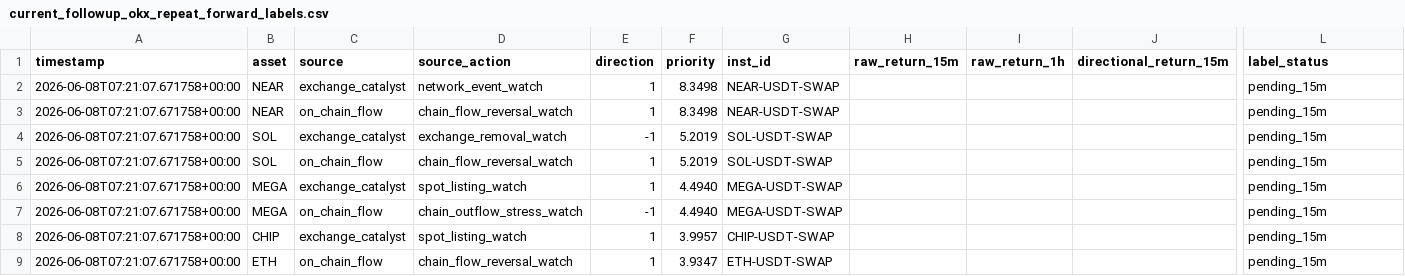
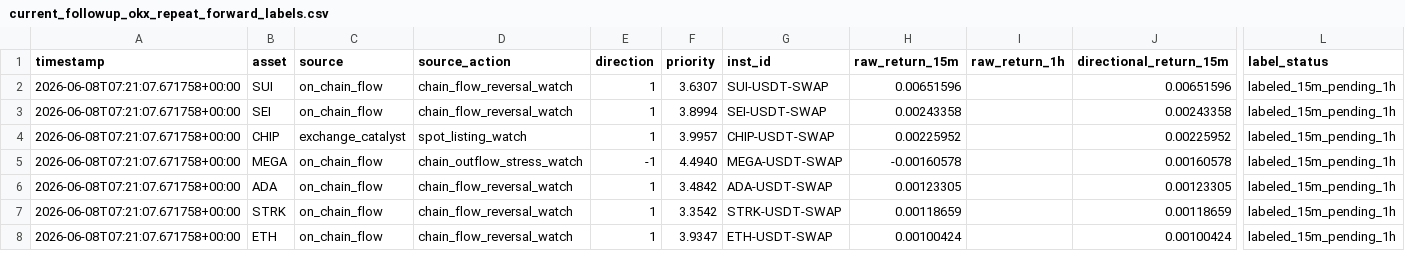
Before and after one commit to tomato414941/alpha-os, a CSV file: strategies/candidate_validation/current_followup_okx_repeat_forward_labels.csv, drawn as a sheet; only a part is shown, gaps mark what is left out; removed rows and columns are numbered as before the commit, all else as after; rows hold the shown columns only; the diff covers the shown part only; the diff names each change by its address in the sheet, - before the commit and + after, or states it on an @@ line.

```diff
--- a/strategies/candidate_validation/current_followup_okx_repeat_forward_labels.csv
+++ b/strategies/candidate_validation/current_followup_okx_repeat_forward_labels.csv
-row 2: 2026-06-08T07:21:07.671758+00:00 | NEAR | exchange_catalyst | network_event_watch | 1 | 8.3498 | NEAR-USDT-SWAP |  |  |  | pending_15m
-B2 (asset): NEAR
+B2 (asset): SUI
-F2 (priority): 8.3498
+F2 (priority): 3.6307
-G2 (inst_id): NEAR-USDT-SWAP
+G2 (inst_id): SUI-USDT-SWAP
-H2 (raw_return_15m): (empty)
+H2 (raw_return_15m): 0.00651596
-J2 (directional_return_15m): (empty)
+J2 (directional_return_15m): 0.00651596
-L2 (label_status): pending_15m
+L2 (label_status): labeled_15m_pending_1h
-row 4: 2026-06-08T07:21:07.671758+00:00 | SOL | exchange_catalyst | exchange_removal_watch | -1 | 5.2019 | SOL-USDT-SWAP |  |  |  | pending_15m
-B3 (asset): SOL
+B3 (asset): SEI
-F3 (priority): 5.2019
+F3 (priority): 3.8994
-G3 (inst_id): SOL-USDT-SWAP
+G3 (inst_id): SEI-USDT-SWAP
-H3 (raw_return_15m): (empty)
+H3 (raw_return_15m): 0.00243358
-J3 (directional_return_15m): (empty)
+J3 (directional_return_15m): 0.00243358
-L3:L6 (label_status): pending_15m
+L3:L6 (label_status): labeled_15m_pending_1h
-B4 (asset): MEGA
+B4 (asset): CHIP
-F4 (priority): 4.4940
+F4 (priority): 3.9957
-G4 (inst_id): MEGA-USDT-SWAP
+G4 (inst_id): CHIP-USDT-SWAP
-H4 (raw_return_15m): (empty)
+H4 (raw_return_15m): 0.00225952
-J4 (directional_return_15m): (empty)
+J4 (directional_return_15m): 0.00225952
-H5 (raw_return_15m): (empty)
+H5 (raw_return_15m): -0.00160578
-J5 (directional_return_15m): (empty)
+J5 (directional_return_15m): 0.00160578
-B6 (asset): CHIP
+B6 (asset): ADA
-C6 (source): exchange_catalyst
+C6 (source): on_chain_flow
-D6 (source_action): spot_listing_watch
+D6 (source_action): chain_flow_reversal_watch
-F6 (priority): 3.9957
+F6 (priority): 3.4842
-G6 (inst_id): CHIP-USDT-SWAP
+G6 (inst_id): ADA-USDT-SWAP
-H6 (raw_return_15m): (empty)
+H6 (raw_return_15m): 0.00123305
-J6 (directional_return_15m): (empty)
+J6 (directional_return_15m): 0.00123305
+row 7: 2026-06-08T07:21:07.671758+00:00 | STRK | on_chain_flow | chain_flow_reversal_watch | 1 | 3.3542 | STRK-USDT-SWAP | 0.00118659 |  | 0.00118659 | labeled_15m_pending_1h
-H8 (raw_return_15m): (empty)
+H8 (raw_return_15m): 0.00100424
-J8 (directional_return_15m): (empty)
+J8 (directional_return_15m): 0.00100424
-L8 (label_status): pending_15m
+L8 (label_status): labeled_15m_pending_1h
```
Also changed, not shown: 5 added rows, 4 removed rows and 24 edited cells elsewhere in this file, strategies/candidate_validation/current_followup_repeat_history_labels.csv, strategies/candidate_validation/current_followup_repeat_history_summary.csv, 18 other files.
